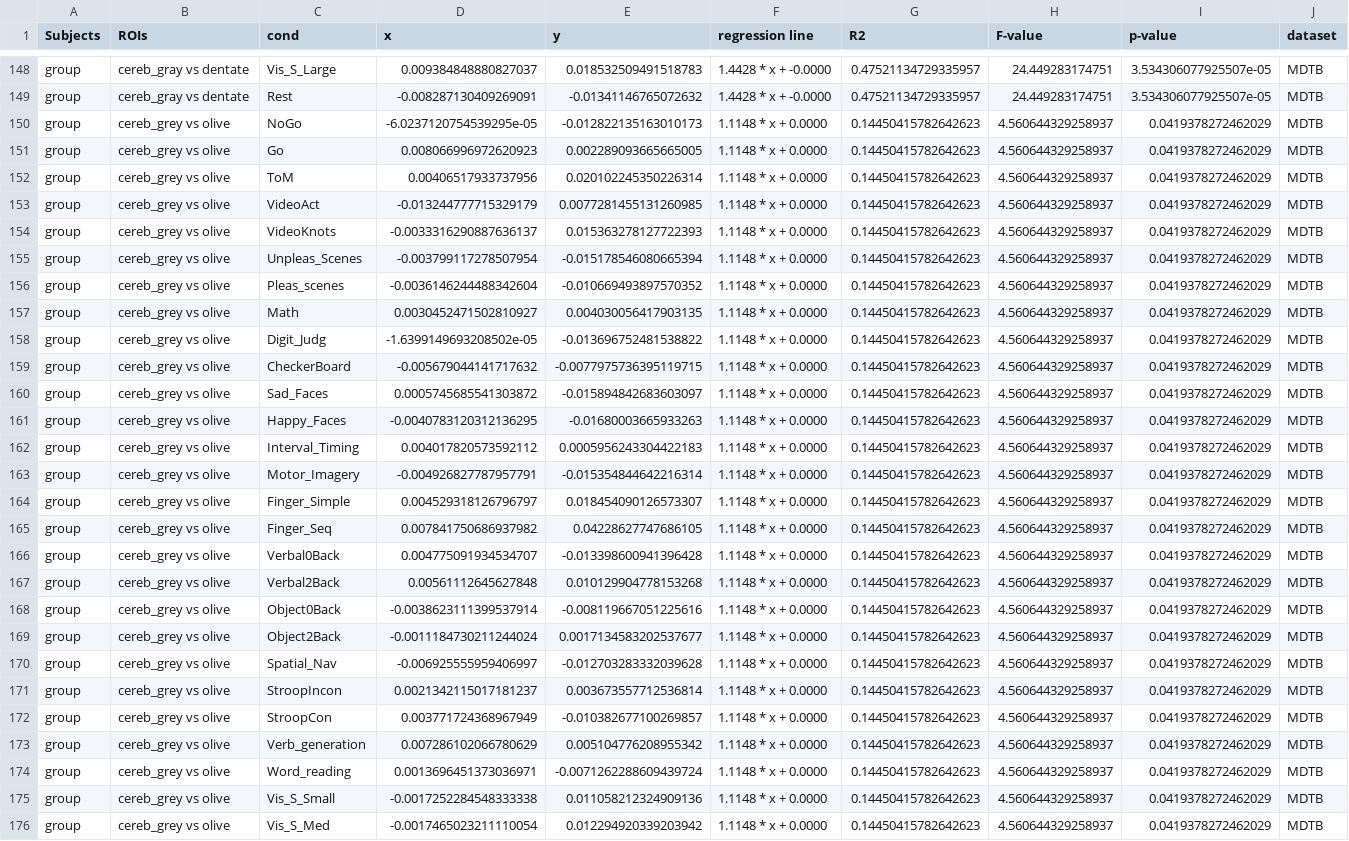
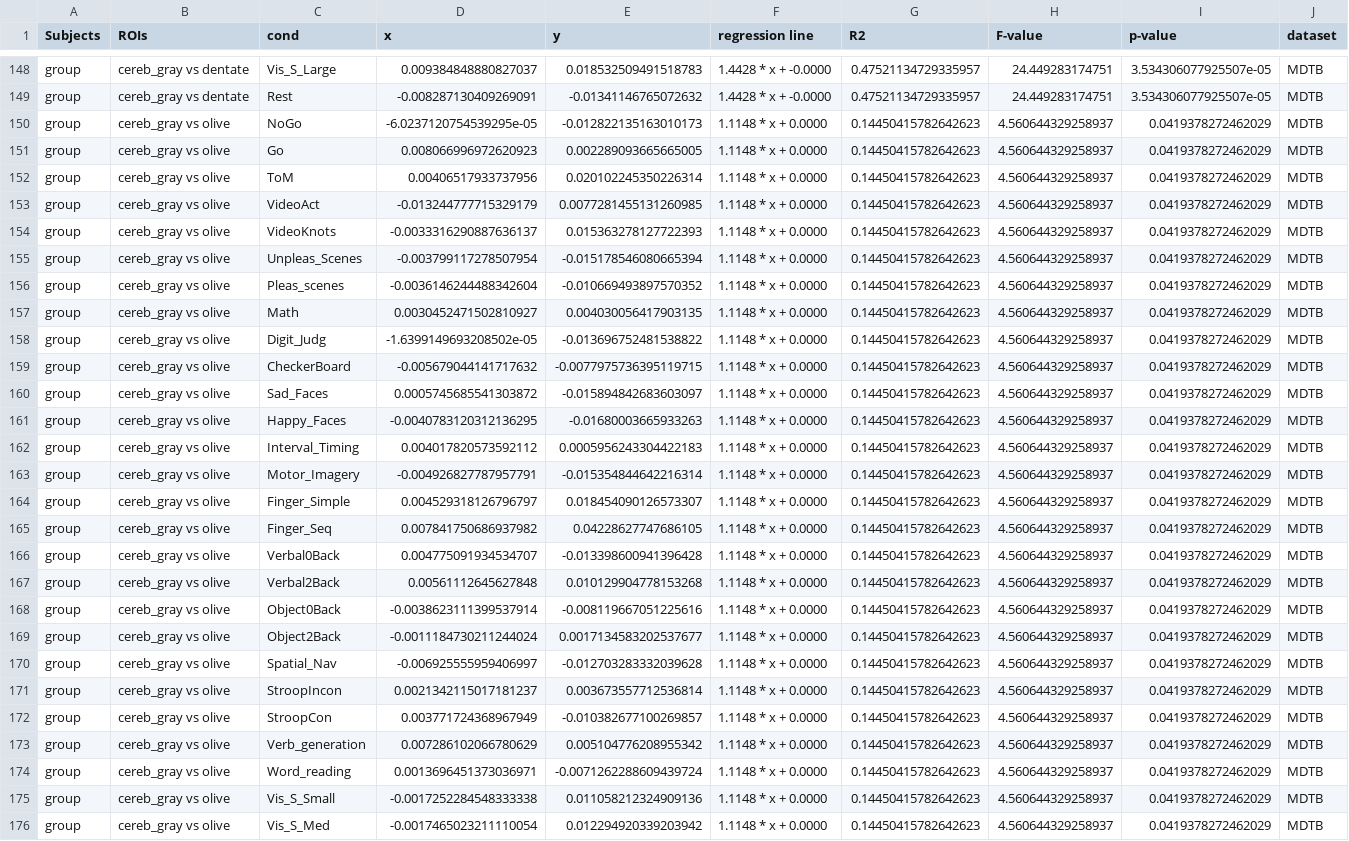
Before and after one commit to DiedrichsenLab/Pontine7T, a TSV file: notebooks/group_ROI_correlations.tsv, drawn as a sheet; only a part is shown, gaps mark what is left out; the diff covers the shown part only; the diff names each change by its address in the sheet, - before the commit and + after, or states it on an @@ line.

```diff
--- a/notebooks/group_ROI_correlations.tsv
+++ b/notebooks/group_ROI_correlations.tsv
-B150:B176 (ROIs): cereb_grey vs olive
+B150:B176 (ROIs): cereb_gray vs olive
```
Also changed, not shown: 67 edited cells elsewhere in this file, 2 other files.
